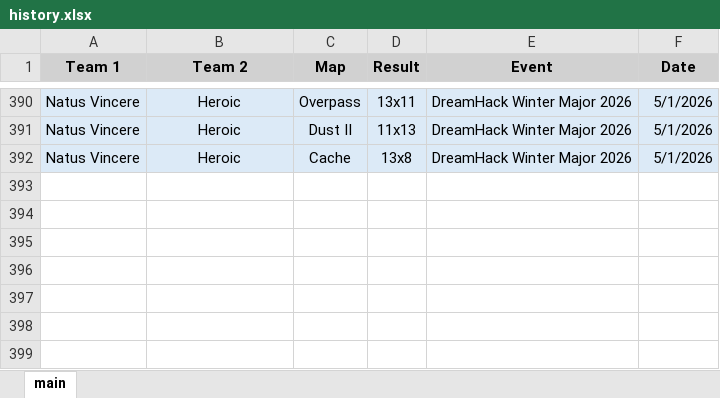
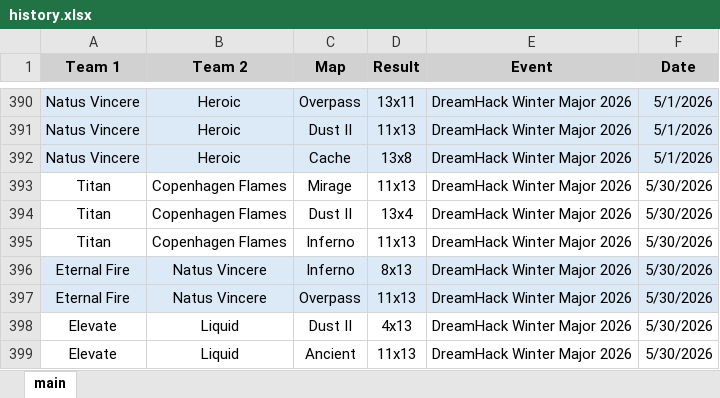
Before and after one commit to ckjhn/ck-tools, an Excel workbook: file/history.xlsx, sheet main, drawn as a sheet; only a part is shown, gaps mark what is left out; values as stored, in another font and other column widths than the file's, no borders; the diff names each change by its address in the sheet, - before the commit and + after, or states it on an @@ line.

```diff
--- a/file/history.xlsx (sheet main)
+++ b/file/history.xlsx (sheet main)
+row 393: Titan | Copenhagen Flames | Mirage | 11x13 | DreamHack Winter Major 2026 | 5/30/2026
+row 394: Titan | Copenhagen Flames | Dust II | 13x4 | DreamHack Winter Major 2026 | 5/30/2026
+row 395: Titan | Copenhagen Flames | Inferno | 11x13 | DreamHack Winter Major 2026 | 5/30/2026
+row 396: Eternal Fire | Natus Vincere | Inferno | 8x13 | DreamHack Winter Major 2026 | 5/30/2026
+row 397: Eternal Fire | Natus Vincere | Overpass | 11x13 | DreamHack Winter Major 2026 | 5/30/2026
+row 398: Elevate | Liquid | Dust II | 4x13 | DreamHack Winter Major 2026 | 5/30/2026
+row 399: Elevate | Liquid | Ancient | 11x13 | DreamHack Winter Major 2026 | 5/30/2026
```
Also changed, not shown: file/old.xlsx, file/ranking.xlsx, 2 other files.
